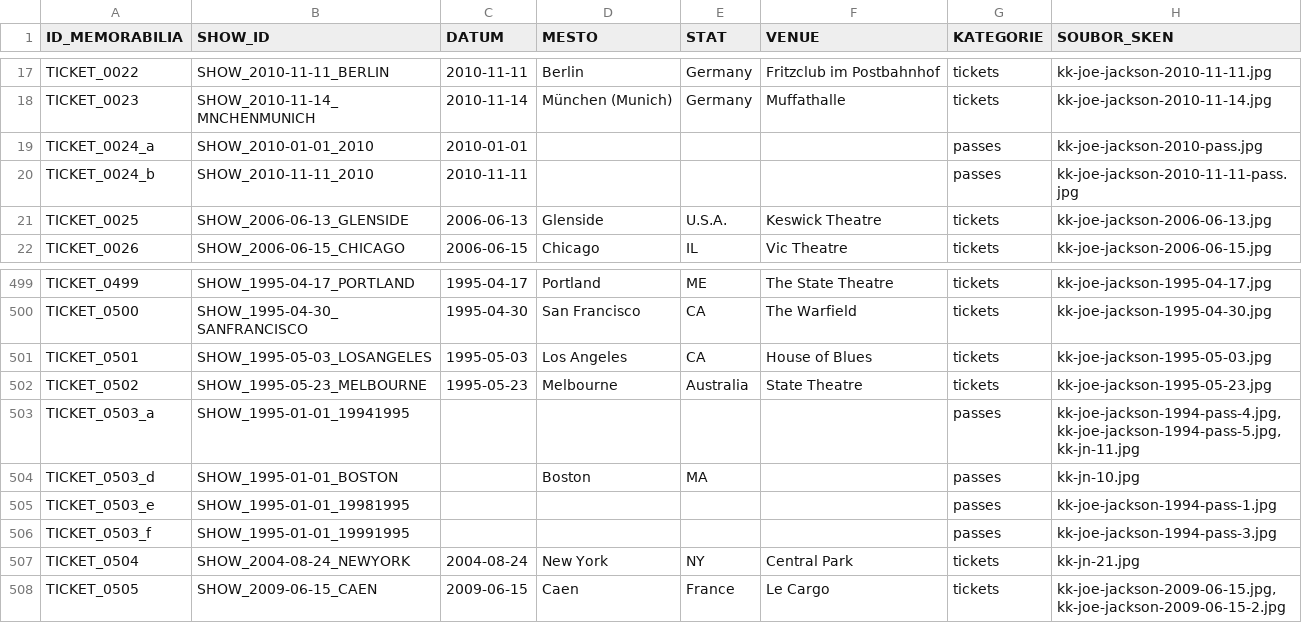
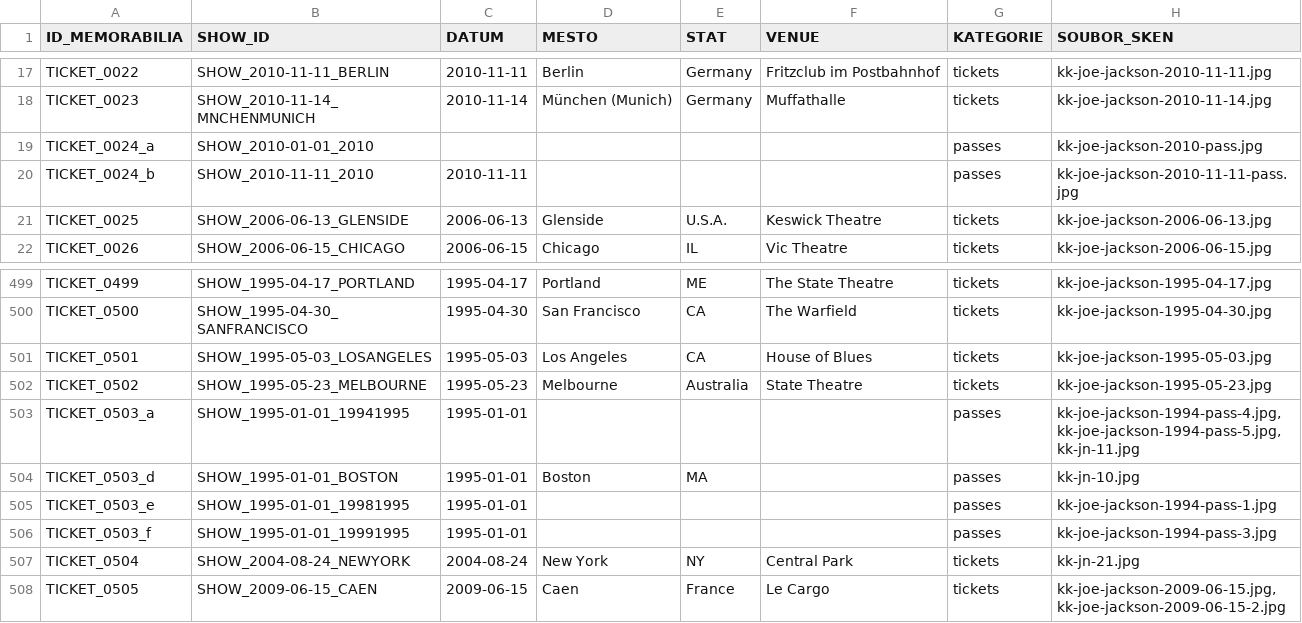
Before and after one commit to 19forever/joe-jackson-tickets-v2, a CSV file: joe_jackson_tickets_cleaned.csv, drawn as a sheet; only a part is shown, gaps mark what is left out; the diff names each change by its address in the sheet, - before the commit and + after, or states it on an @@ line.

Commit message:
Update ticket metadata via Admin Editor

```diff
--- a/joe_jackson_tickets_cleaned.csv
+++ b/joe_jackson_tickets_cleaned.csv
-C19 (DATUM): 2010-01-01
+C19 (DATUM): (empty)
-C503:C506 (DATUM): (empty)
+C503:C506 (DATUM): 1995-01-01
```
